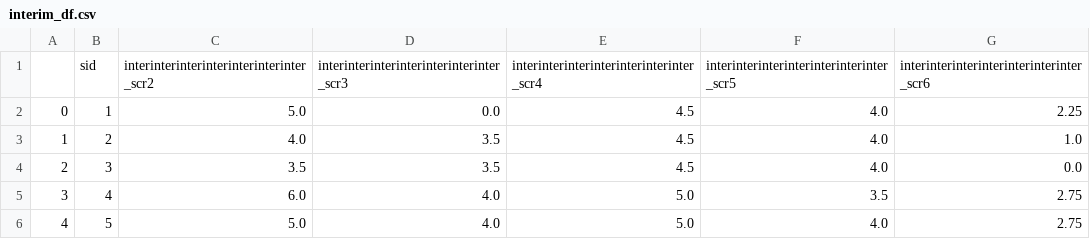
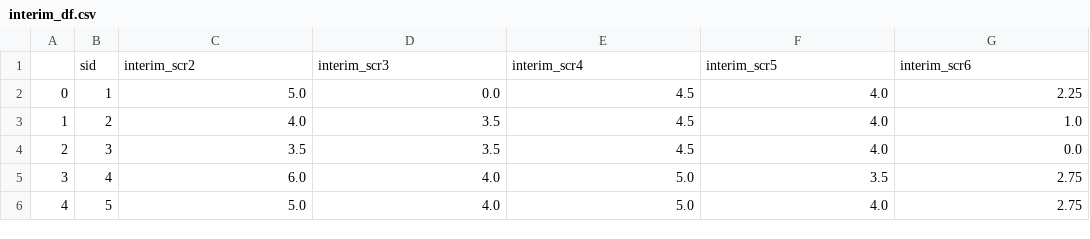
Before and after one commit to lisaover/CMPINF2120_project, a CSV file: interim_df.csv, drawn as a sheet; only a part is shown; removed rows and columns are numbered as before the commit, all else as after; the diff names each change by its address in the sheet, - before the commit and + after, or states it on an @@ line.

Commit message:
Add files via upload

```diff
--- a/interim_df.csv
+++ b/interim_df.csv
-row 1:  | sid | interinterinterinterinterinterinter_scr2 | interinterinterinterinterinterinter_scr3 | interinterinterinterinterinterinter_scr4 | interinterinterinterinterinterinter_scr5 | interinterinterinterinterinterinter_scr6
+row 1:  | sid | interim_scr2 | interim_scr3 | interim_scr4 | interim_scr5 | interim_scr6
```
